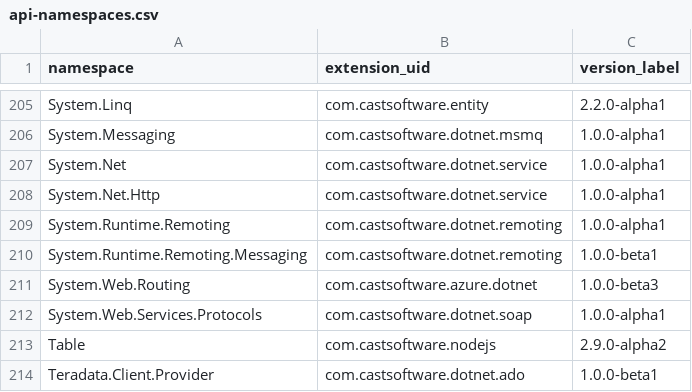
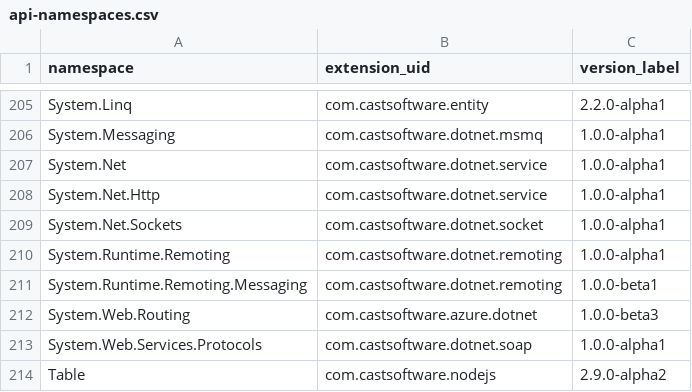
Before and after one commit to CAST-projects/QRPortal, a CSV file: rest/extend/reports/api-namespaces.csv, drawn as a sheet; only a part is shown, gaps mark what is left out; the shorter side is filled out with more unchanged rows.

Commit message:
Automatic commit from job CAIP_Tool_Build_QRPortal_Data BuildNumber=6473

```diff
--- a/rest/extend/reports/api-namespaces.csv
+++ b/rest/extend/reports/api-namespaces.csv
@@ -208,2 +208,3 @@ System.Net,com.castsoftware.dotnet.service,1.0.0-alpha1
 System.Net.Http,com.castsoftware.dotnet.service,1.0.0-alpha1
+System.Net.Sockets,com.castsoftware.dotnet.socket,1.0.0-alpha1
 System.Runtime.Remoting,com.castsoftware.dotnet.remoting,1.0.0-alpha1
```
Also changed, not shown: 5 other files.
